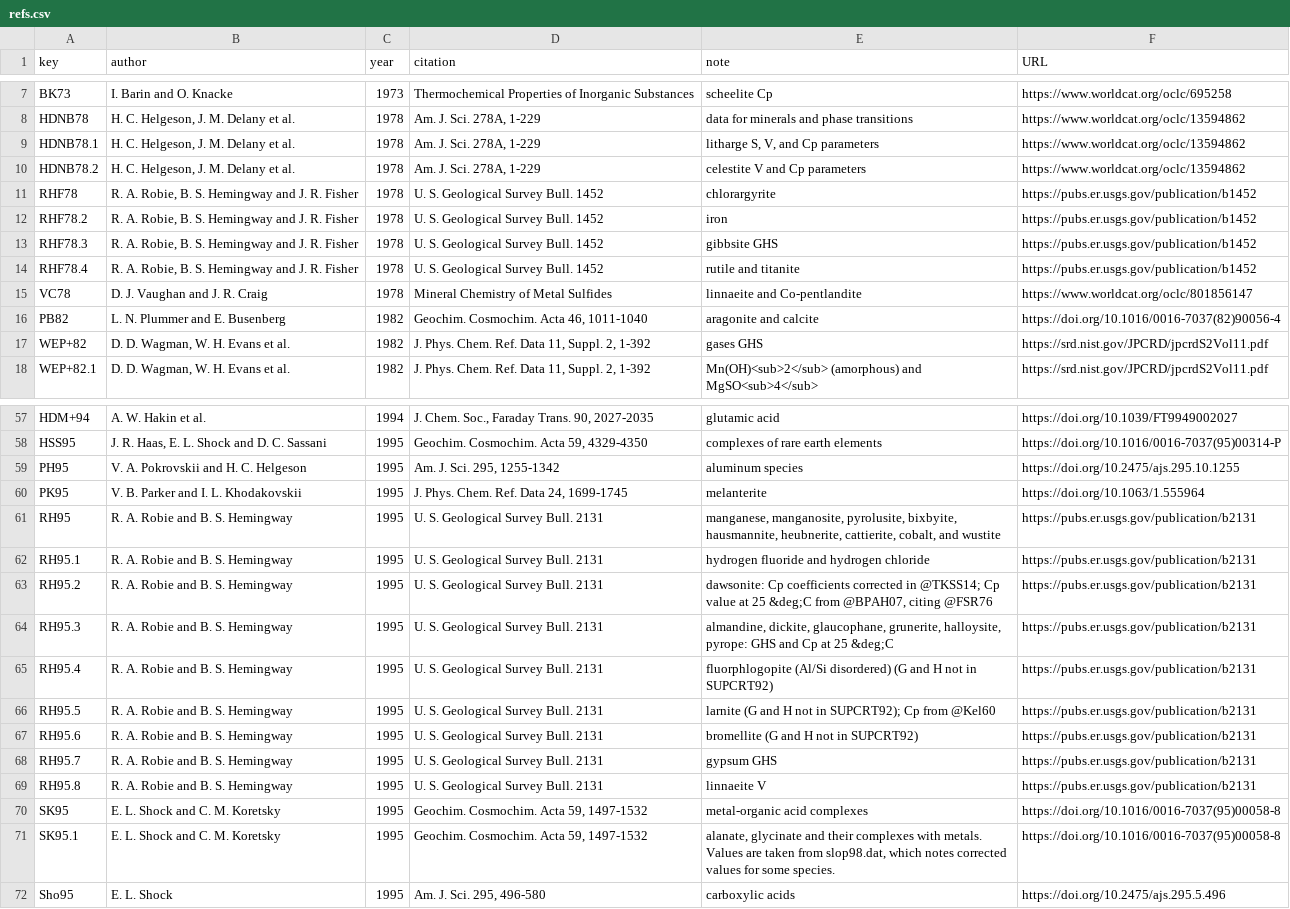
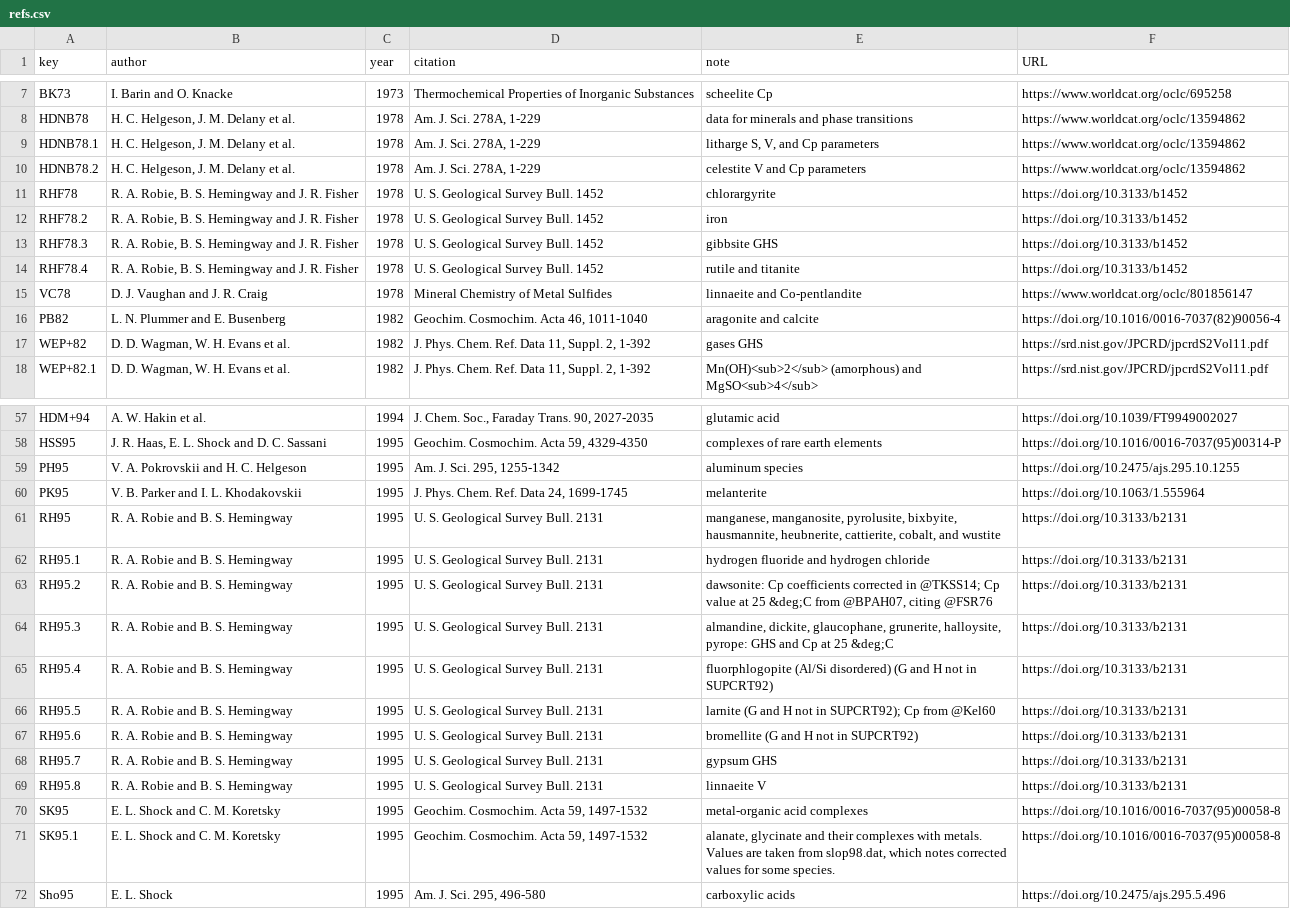
Before and after one commit to jedick/CHNOSZ, a CSV file: inst/extdata/OBIGT/refs.csv, drawn as a sheet; only a part is shown, gaps mark what is left out; the diff names each change by its address in the sheet, - before the commit and + after, or states it on an @@ line.

```diff
--- a/inst/extdata/OBIGT/refs.csv
+++ b/inst/extdata/OBIGT/refs.csv
-F11:F14 (URL): https://pubs.er.usgs.gov/publication/b1452
+F11:F14 (URL): https://doi.org/10.3133/b1452
-F61:F69 (URL): https://pubs.er.usgs.gov/publication/b2131
+F61:F69 (URL): https://doi.org/10.3133/b2131
```
Also changed, not shown: 3 other files.
